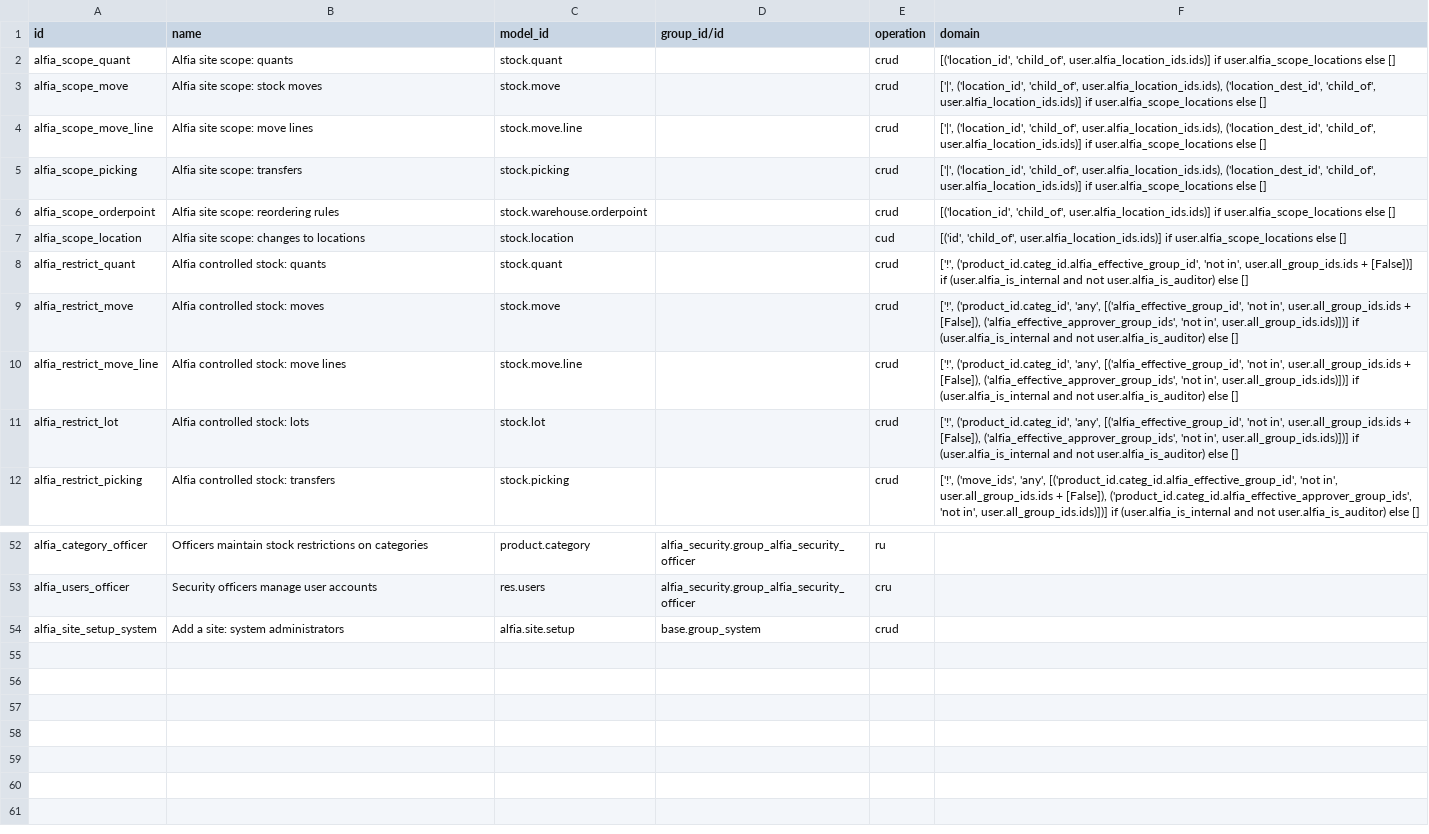
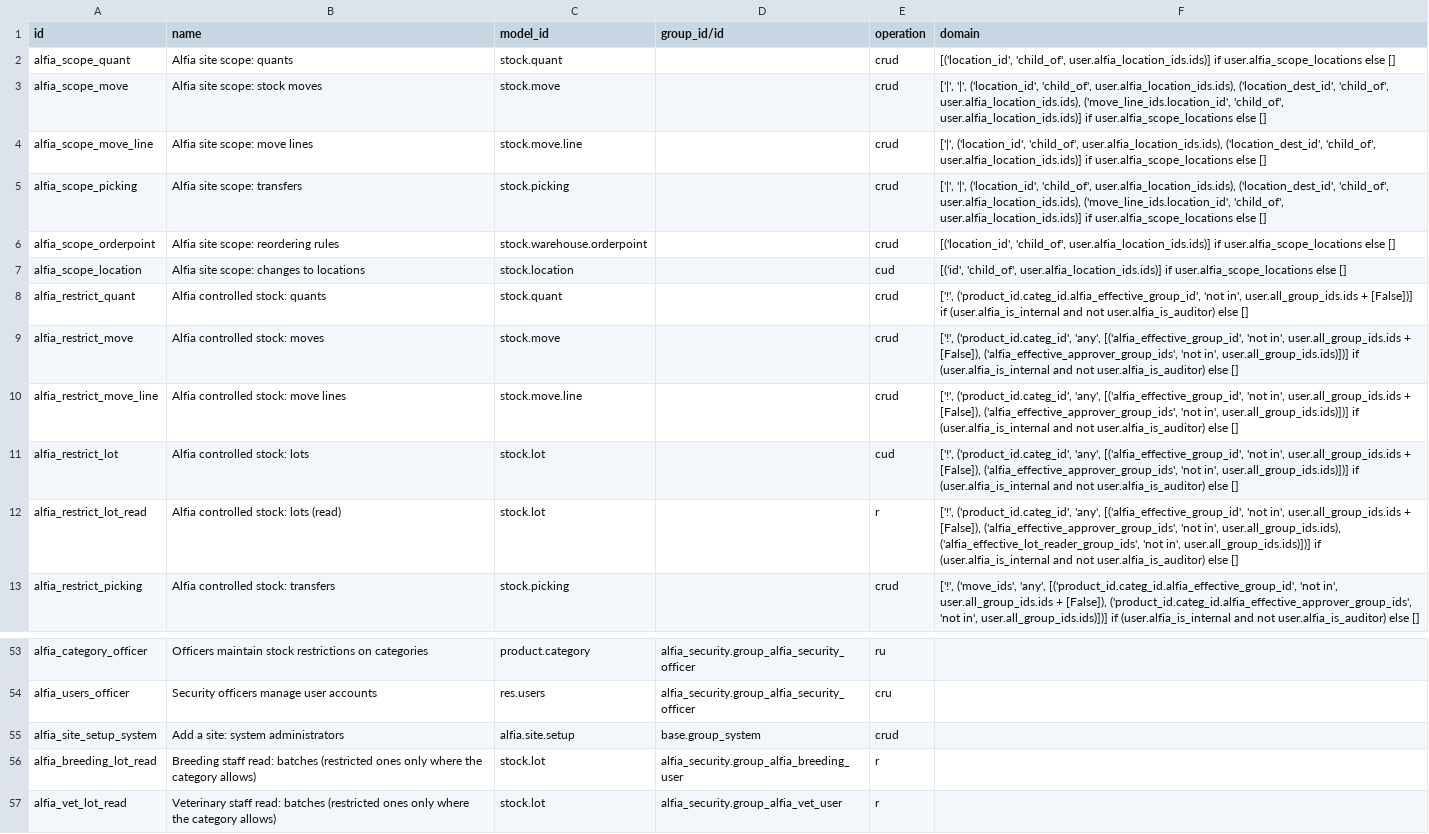
Before and after one commit to vip1982-45/Alfia_odoo_repo, a CSV file: alfia_addons/alfia_security/security/ir.access.csv, drawn as a sheet; only a part is shown, gaps mark what is left out.

```diff
--- a/alfia_addons/alfia_security/security/ir.access.csv
+++ b/alfia_addons/alfia_security/security/ir.access.csv
@@ -2,5 +2,5 @@ id,name,model_id,group_id/id,operation,domain
 alfia_scope_quant,Alfia site scope: quants,stock.quant,,crud,"[('location_id', 'child_of', user.alfia_location_ids.ids)] if user.alfia_scope_locations else []"
-alfia_scope_move,Alfia site scope: stock moves,stock.move,,crud,"['|', ('location_id', 'child_of', user.alfia_location_ids.ids), ('location_dest_id', 'child_of', user.alfia_location_ids.ids)] if user.alfia_scope_locations else []"
+alfia_scope_move,Alfia site scope: stock moves,stock.move,,crud,"['|', '|', ('location_id', 'child_of', user.alfia_location_ids.ids), ('location_dest_id', 'child_of', user.alfia_location_ids.ids), ('move_line_ids.location_id', 'child_of', user.alfia_location_ids.ids)] if user.alfia_scope_locations else []"
 alfia_scope_move_line,Alfia site scope: move lines,stock.move.line,,crud,"['|', ('location_id', 'child_of', user.alfia_location_ids.ids), ('location_dest_id', 'child_of', user.alfia_location_ids.ids)] if user.alfia_scope_locations else []"
-alfia_scope_picking,Alfia site scope: transfers,stock.picking,,crud,"['|', ('location_id', 'child_of', user.alfia_location_ids.ids), ('location_dest_id', 'child_of', user.alfia_location_ids.ids)] if user.alfia_scope_locations else []"
+alfia_scope_picking,Alfia site scope: transfers,stock.picking,,crud,"['|', '|', ('location_id', 'child_of', user.alfia_location_ids.ids), ('location_dest_id', 'child_of', user.alfia_location_ids.ids), ('move_line_ids.location_id', 'child_of', user.alfia_location_ids.ids)] if user.alfia_scope_locations else []"
 alfia_scope_orderpoint,Alfia site scope: reordering rules,stock.warehouse.orderpoint,,crud,"[('location_id', 'child_of', user.alfia_location_ids.ids)] if user.alfia_scope_locations else []"
@@ -10,3 +10,4 @@ alfia_restrict_move,Alfia controlled stock: moves,stock.move,,crud,"['!', ('prod
 alfia_restrict_move_line,Alfia controlled stock: move lines,stock.move.line,,crud,"['!', ('product_id.categ_id', 'any', [('alfia_effective_group_id', 'not in', user.all_group_ids.ids + [False]), ('alfia_effective_approver_group_ids', 'not in', user.all_group_ids.ids)])] if (user.alfia_is_internal and not user.alfia_is_auditor) else []"
-alfia_restrict_lot,Alfia controlled stock: lots,stock.lot,,crud,"['!', ('product_id.categ_id', 'any', [('alfia_effective_group_id', 'not in', user.all_group_ids.ids + [False]), ('alfia_effective_approver_group_ids', 'not in', user.all_group_ids.ids)])] if (user.alfia_is_internal and not user.alfia_is_auditor) else []"
+alfia_restrict_lot,Alfia controlled stock: lots,stock.lot,,cud,"['!', ('product_id.categ_id', 'any', [('alfia_effective_group_id', 'not in', user.all_group_ids.ids + [False]), ('alfia_effective_approver_group_ids', 'not in', user.all_group_ids.ids)])] if (user.alfia_is_internal and not user.alfia_is_auditor) else []"
+alfia_restrict_lot_read,Alfia controlled stock: lots (read),stock.lot,,r,"['!', ('product_id.categ_id', 'any', [('alfia_effective_group_id', 'not in', user.all_group_ids.ids + [False]), ('alfia_effective_approver_group_ids', 'not in', user.all_group_ids.ids), ('alfia_effective_lot_reader_group_ids', 'not in', user.all_group_ids.ids)])] if (user.alfia_is_internal and not user.alfia_is_auditor) else []"
 alfia_restrict_picking,Alfia controlled stock: transfers,stock.picking,,crud,"['!', ('move_ids', 'any', [('product_id.categ_id.alfia_effective_group_id', 'not in', user.all_group_ids.ids + [False]), ('product_id.categ_id.alfia_effective_approver_group_ids', 'not in', user.all_group_ids.ids)])] if (user.alfia_is_internal and not user.alfia_is_auditor) else []"
@@ -54 +55,3 @@ alfia_users_officer,Security officers manage user accounts,res.users,alfia_secur
 alfia_site_setup_system,Add a site: system administrators,alfia.site.setup,base.group_system,crud,
+alfia_breeding_lot_read,Breeding staff read: batches (restricted ones only where the category allows),stock.lot,alfia_security.group_alfia_breeding_user,r,
+alfia_vet_lot_read,Veterinary staff read: batches (restricted ones only where the category allows),stock.lot,alfia_security.group_alfia_vet_user,r,
```
Also changed, not shown: alfia_addons/alfia_equine_ops/security/ir.access.csv, 10 other files.
